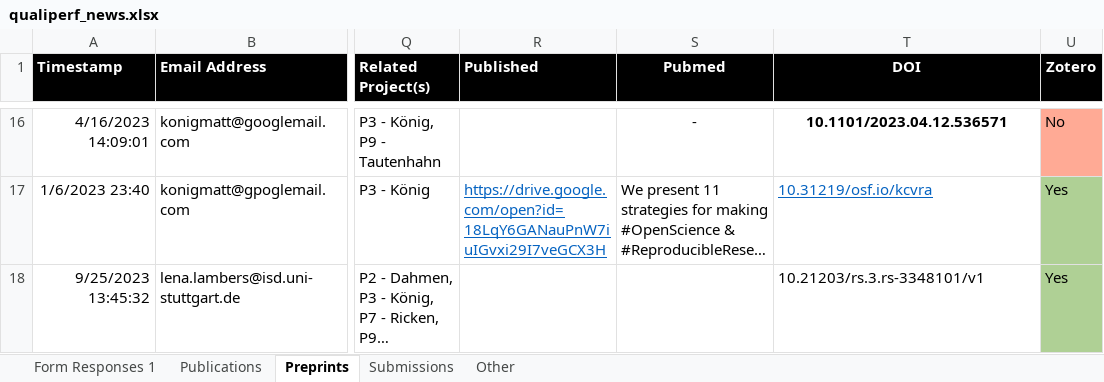
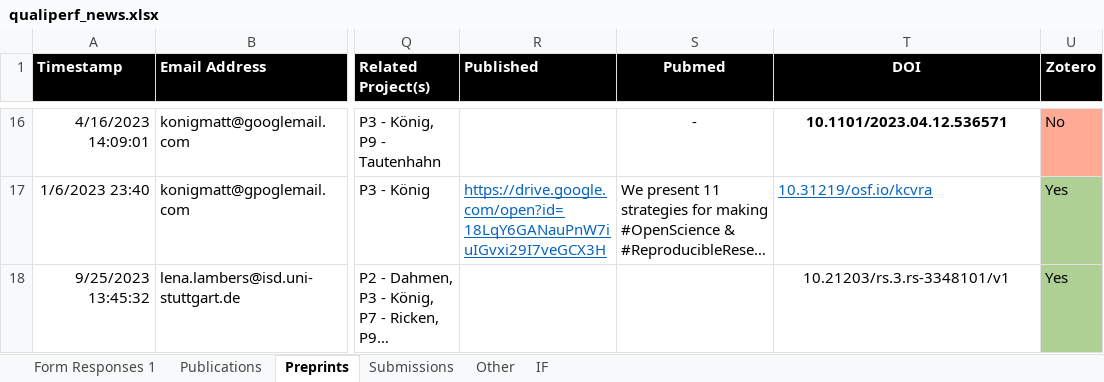
Before and after one commit to qualiperf/qualiperf.github.io, an Excel workbook: assets/news/qualiperf_news.xlsx, sheet Preprints, drawn as a sheet; only a part is shown, gaps mark what is left out; long unchanged cells end in …; values as stored, in another font and other column widths than the file's, no borders; charts and pictures not drawn; the diff names each change by its address in the sheet, - before the commit and + after, or states it on an @@ line.

```diff
--- a/assets/news/qualiperf_news.xlsx (sheet Preprints)
+++ b/assets/news/qualiperf_news.xlsx (sheet Preprints)
+sheet tab: IF
-T18 alignment: left
+T18 alignment: center
```
Also changed, not shown: sheet Publications, charts or pictures, 1 other file.
